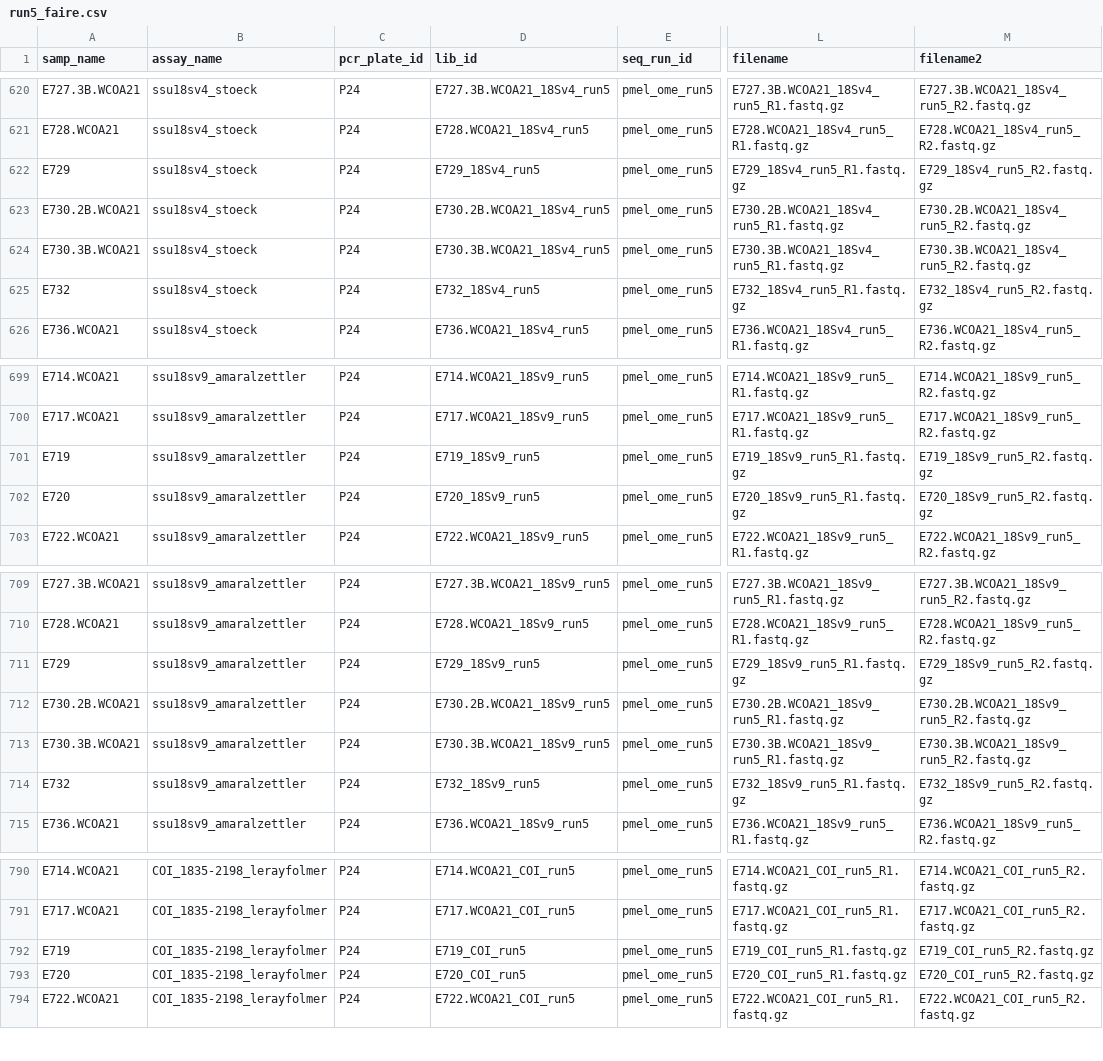
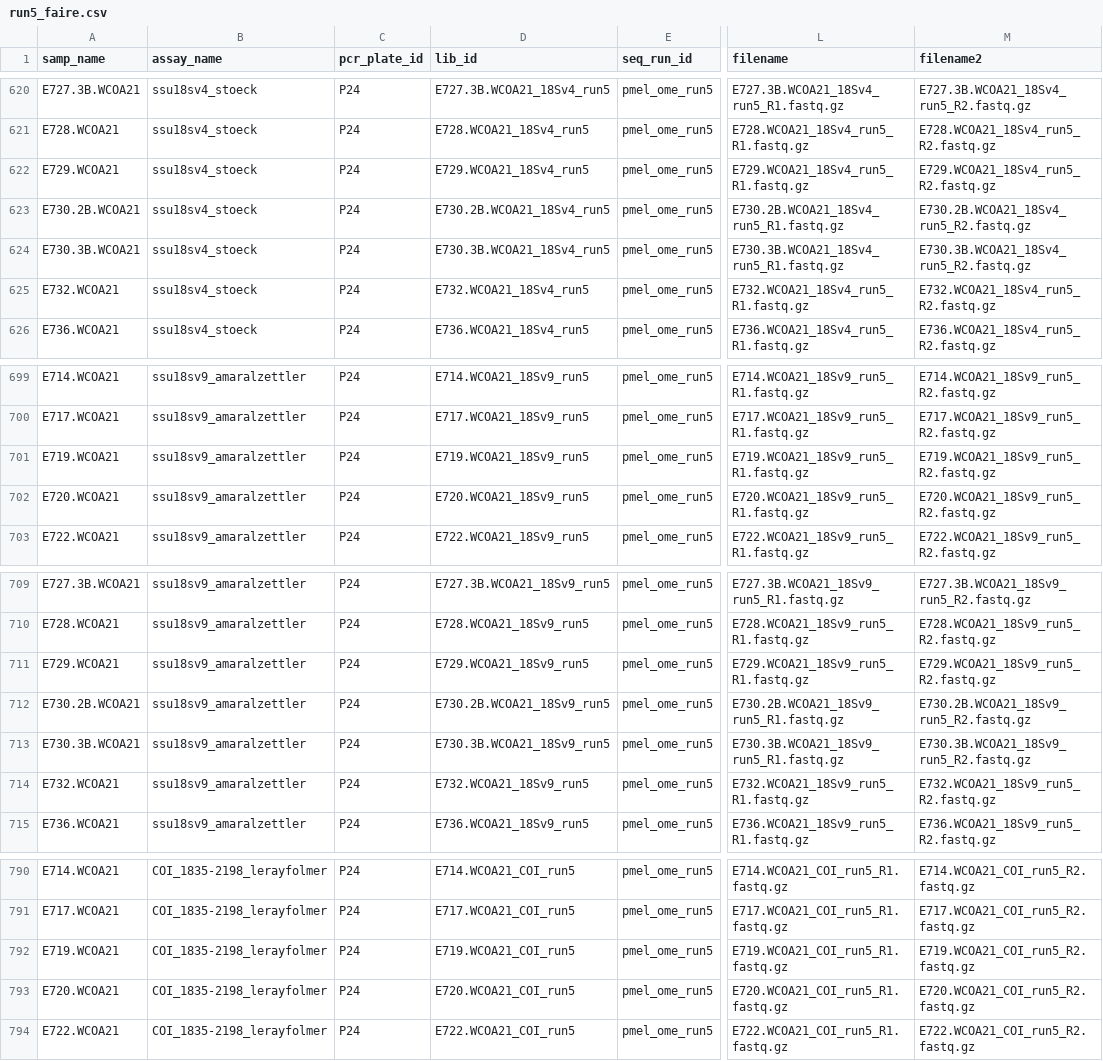
Before and after one commit to NOAA-PMEL/FAIRe-Mapping, a CSV file: runs/run5/data/run5_faire.csv, drawn as a sheet; only a part is shown, gaps mark what is left out; the diff covers the shown part only; the diff names each change by its address in the sheet, - before the commit and + after, or states it on an @@ line.

Commit message:
net tow updated, run 5 samp mismatched fixed

```diff
--- a/runs/run5/data/run5_faire.csv
+++ b/runs/run5/data/run5_faire.csv
-A622 (samp_name): E729
+A622 (samp_name): E729.WCOA21
-D622 (lib_id): E729_18Sv4_run5
+D622 (lib_id): E729.WCOA21_18Sv4_run5
-L622 (filename): E729_18Sv4_run5_R1.fastq.gz
+L622 (filename): E729.WCOA21_18Sv4_run5_R1.fastq.gz
-M622 (filename2): E729_18Sv4_run5_R2.fastq.gz
+M622 (filename2): E729.WCOA21_18Sv4_run5_R2.fastq.gz
-A625 (samp_name): E732
+A625 (samp_name): E732.WCOA21
-D625 (lib_id): E732_18Sv4_run5
+D625 (lib_id): E732.WCOA21_18Sv4_run5
-L625 (filename): E732_18Sv4_run5_R1.fastq.gz
+L625 (filename): E732.WCOA21_18Sv4_run5_R1.fastq.gz
-M625 (filename2): E732_18Sv4_run5_R2.fastq.gz
+M625 (filename2): E732.WCOA21_18Sv4_run5_R2.fastq.gz
-A701 (samp_name): E719
+A701 (samp_name): E719.WCOA21
-D701 (lib_id): E719_18Sv9_run5
+D701 (lib_id): E719.WCOA21_18Sv9_run5
-L701 (filename): E719_18Sv9_run5_R1.fastq.gz
+L701 (filename): E719.WCOA21_18Sv9_run5_R1.fastq.gz
-M701 (filename2): E719_18Sv9_run5_R2.fastq.gz
+M701 (filename2): E719.WCOA21_18Sv9_run5_R2.fastq.gz
-A702 (samp_name): E720
+A702 (samp_name): E720.WCOA21
-D702 (lib_id): E720_18Sv9_run5
+D702 (lib_id): E720.WCOA21_18Sv9_run5
-L702 (filename): E720_18Sv9_run5_R1.fastq.gz
+L702 (filename): E720.WCOA21_18Sv9_run5_R1.fastq.gz
-M702 (filename2): E720_18Sv9_run5_R2.fastq.gz
+M702 (filename2): E720.WCOA21_18Sv9_run5_R2.fastq.gz
-A711 (samp_name): E729
+A711 (samp_name): E729.WCOA21
-D711 (lib_id): E729_18Sv9_run5
+D711 (lib_id): E729.WCOA21_18Sv9_run5
-L711 (filename): E729_18Sv9_run5_R1.fastq.gz
+L711 (filename): E729.WCOA21_18Sv9_run5_R1.fastq.gz
-M711 (filename2): E729_18Sv9_run5_R2.fastq.gz
+M711 (filename2): E729.WCOA21_18Sv9_run5_R2.fastq.gz
-A714 (samp_name): E732
+A714 (samp_name): E732.WCOA21
-D714 (lib_id): E732_18Sv9_run5
+D714 (lib_id): E732.WCOA21_18Sv9_run5
-L714 (filename): E732_18Sv9_run5_R1.fastq.gz
+L714 (filename): E732.WCOA21_18Sv9_run5_R1.fastq.gz
-M714 (filename2): E732_18Sv9_run5_R2.fastq.gz
+M714 (filename2): E732.WCOA21_18Sv9_run5_R2.fastq.gz
-A792 (samp_name): E719
+A792 (samp_name): E719.WCOA21
-D792 (lib_id): E719_COI_run5
+D792 (lib_id): E719.WCOA21_COI_run5
-L792 (filename): E719_COI_run5_R1.fastq.gz
+L792 (filename): E719.WCOA21_COI_run5_R1.fastq.gz
-M792 (filename2): E719_COI_run5_R2.fastq.gz
+M792 (filename2): E719.WCOA21_COI_run5_R2.fastq.gz
-A793 (samp_name): E720
+A793 (samp_name): E720.WCOA21
-D793 (lib_id): E720_COI_run5
+D793 (lib_id): E720.WCOA21_COI_run5
-L793 (filename): E720_COI_run5_R1.fastq.gz
+L793 (filename): E720.WCOA21_COI_run5_R1.fastq.gz
-M793 (filename2): E720_COI_run5_R2.fastq.gz
+M793 (filename2): E720.WCOA21_COI_run5_R2.fastq.gz
```
Also changed, not shown: 56 edited cells elsewhere in this file, 7 other files.
